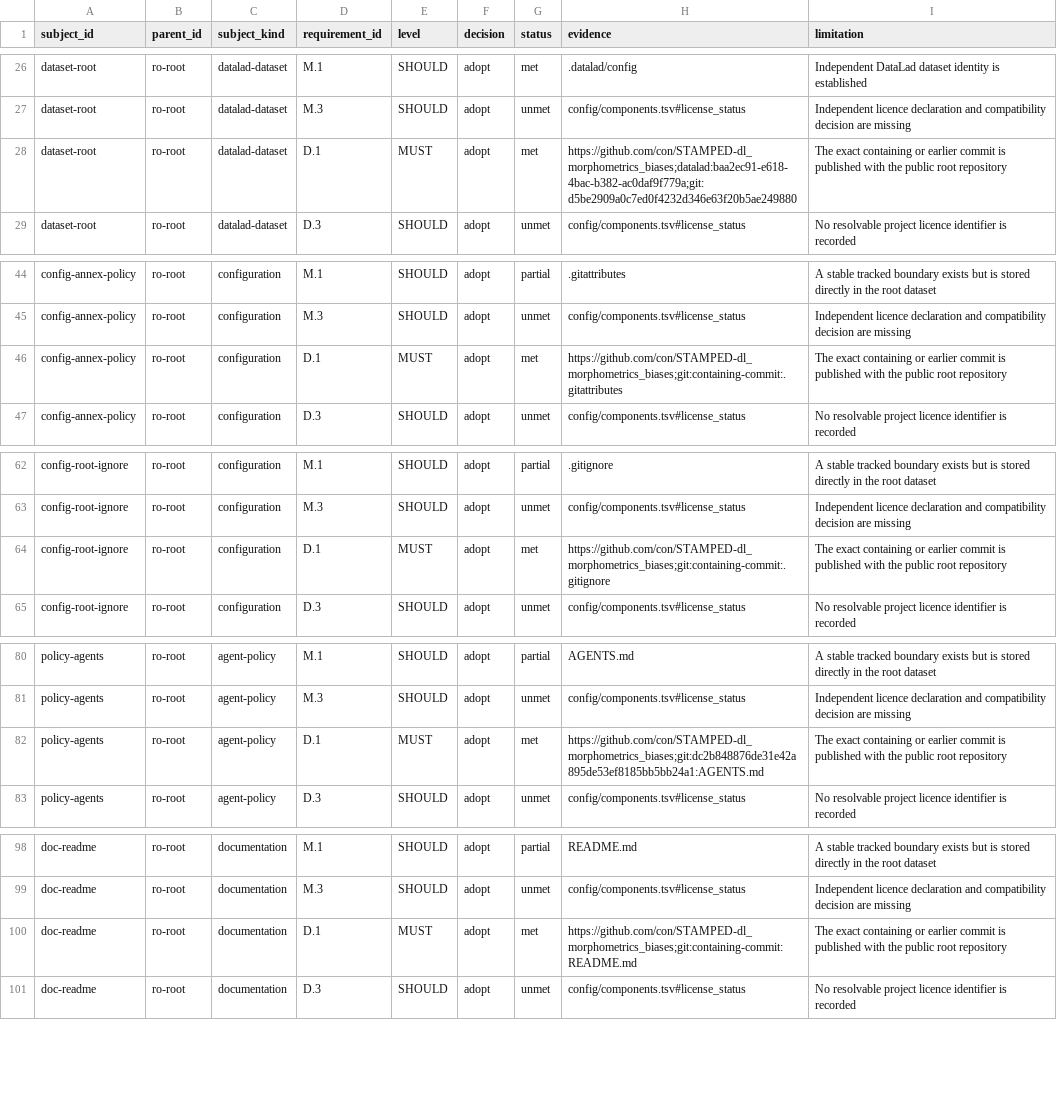
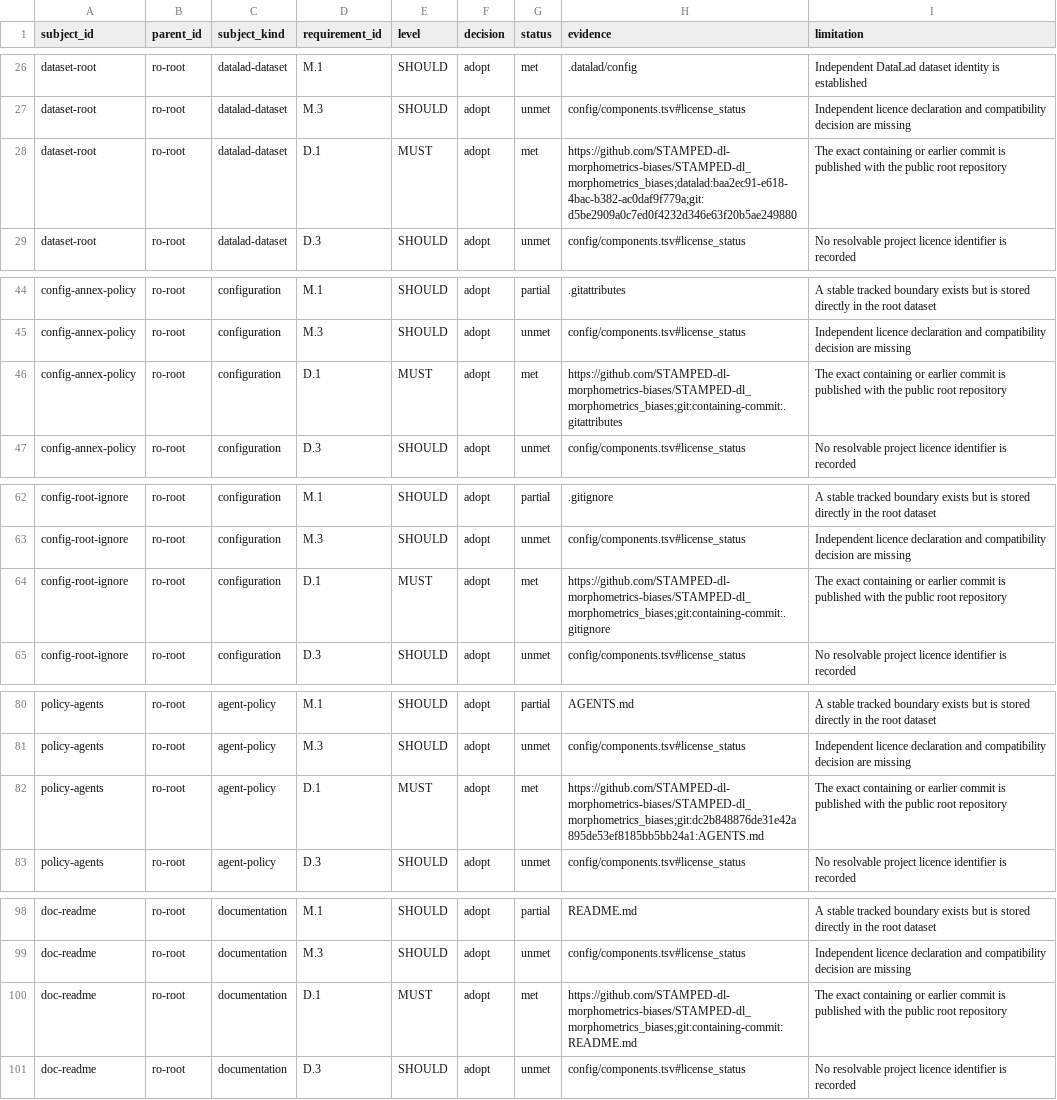
Before and after one commit to con/STAMPED-dl_morphometrics_biases, a TSV file: config/stamped-assessment.tsv, drawn as a sheet; only a part is shown, gaps mark what is left out; the diff covers the shown part only.

```diff
--- a/config/stamped-assessment.tsv
+++ b/config/stamped-assessment.tsv
@@ -27,3 +27,3 @@ dataset-root	ro-root	datalad-dataset	M.1	SHOULD	adopt	met	.datalad/config	Indepe
 dataset-root	ro-root	datalad-dataset	M.3	SHOULD	adopt	unmet	config/components.tsv#license_status	Independent licence declaration and compatibility decision are missing
-dataset-root	ro-root	datalad-dataset	D.1	MUST	adopt	met	https://github.com/con/STAMPED-dl_morphometrics_biases;datalad:baa2ec91-e618-4bac-b382-ac0daf9f779a;git:d5be2909a0c7ed0f4232d346e63f20b5ae249880	The exact containing or earlier commit is published with the public root repository
+dataset-root	ro-root	datalad-dataset	D.1	MUST	adopt	met	https://github.com/STAMPED-dl-morphometrics-biases/STAMPED-dl_morphometrics_biases;datalad:baa2ec91-e618-4bac-b382-ac0daf9f779a;git:d5be2909a0c7ed0f4232d346e63f20b5ae249880	The exact containing or earlier commit is published with the public root repository
 dataset-root	ro-root	datalad-dataset	D.3	SHOULD	adopt	unmet	config/components.tsv#license_status	No resolvable project licence identifier is recorded
@@ -45,3 +45,3 @@ config-annex-policy	ro-root	configuration	M.1	SHOULD	adopt	partial	.gitattribute
 config-annex-policy	ro-root	configuration	M.3	SHOULD	adopt	unmet	config/components.tsv#license_status	Independent licence declaration and compatibility decision are missing
-config-annex-policy	ro-root	configuration	D.1	MUST	adopt	met	https://github.com/con/STAMPED-dl_morphometrics_biases;git:containing-commit:.gitattributes	The exact containing or earlier commit is published with the public root repository
+config-annex-policy	ro-root	configuration	D.1	MUST	adopt	met	https://github.com/STAMPED-dl-morphometrics-biases/STAMPED-dl_morphometrics_biases;git:containing-commit:.gitattributes	The exact containing or earlier commit is published with the public root repository
 config-annex-policy	ro-root	configuration	D.3	SHOULD	adopt	unmet	config/components.tsv#license_status	No resolvable project licence identifier is recorded
@@ -63,3 +63,3 @@ config-root-ignore	ro-root	configuration	M.1	SHOULD	adopt	partial	.gitignore	A s
 config-root-ignore	ro-root	configuration	M.3	SHOULD	adopt	unmet	config/components.tsv#license_status	Independent licence declaration and compatibility decision are missing
-config-root-ignore	ro-root	configuration	D.1	MUST	adopt	met	https://github.com/con/STAMPED-dl_morphometrics_biases;git:containing-commit:.gitignore	The exact containing or earlier commit is published with the public root repository
+config-root-ignore	ro-root	configuration	D.1	MUST	adopt	met	https://github.com/STAMPED-dl-morphometrics-biases/STAMPED-dl_morphometrics_biases;git:containing-commit:.gitignore	The exact containing or earlier commit is published with the public root repository
 config-root-ignore	ro-root	configuration	D.3	SHOULD	adopt	unmet	config/components.tsv#license_status	No resolvable project licence identifier is recorded
@@ -81,3 +81,3 @@ policy-agents	ro-root	agent-policy	M.1	SHOULD	adopt	partial	AGENTS.md	A stable t
 policy-agents	ro-root	agent-policy	M.3	SHOULD	adopt	unmet	config/components.tsv#license_status	Independent licence declaration and compatibility decision are missing
-policy-agents	ro-root	agent-policy	D.1	MUST	adopt	met	https://github.com/con/STAMPED-dl_morphometrics_biases;git:dc2b848876de31e42a895de53ef8185bb5bb24a1:AGENTS.md	The exact containing or earlier commit is published with the public root repository
+policy-agents	ro-root	agent-policy	D.1	MUST	adopt	met	https://github.com/STAMPED-dl-morphometrics-biases/STAMPED-dl_morphometrics_biases;git:dc2b848876de31e42a895de53ef8185bb5bb24a1:AGENTS.md	The exact containing or earlier commit is published with the public root repository
 policy-agents	ro-root	agent-policy	D.3	SHOULD	adopt	unmet	config/components.tsv#license_status	No resolvable project licence identifier is recorded
@@ -99,3 +99,3 @@ doc-readme	ro-root	documentation	M.1	SHOULD	adopt	partial	README.md	A stable tra
 doc-readme	ro-root	documentation	M.3	SHOULD	adopt	unmet	config/components.tsv#license_status	Independent licence declaration and compatibility decision are missing
-doc-readme	ro-root	documentation	D.1	MUST	adopt	met	https://github.com/con/STAMPED-dl_morphometrics_biases;git:containing-commit:README.md	The exact containing or earlier commit is published with the public root repository
+doc-readme	ro-root	documentation	D.1	MUST	adopt	met	https://github.com/STAMPED-dl-morphometrics-biases/STAMPED-dl_morphometrics_biases;git:containing-commit:README.md	The exact containing or earlier commit is published with the public root repository
 doc-readme	ro-root	documentation	D.3	SHOULD	adopt	unmet	config/components.tsv#license_status	No resolvable project licence identifier is recorded
```
Also changed, not shown: 24 edited cells elsewhere in this file, config/access/sibling-matrix.tsv, config/components.tsv, 8 other files.
